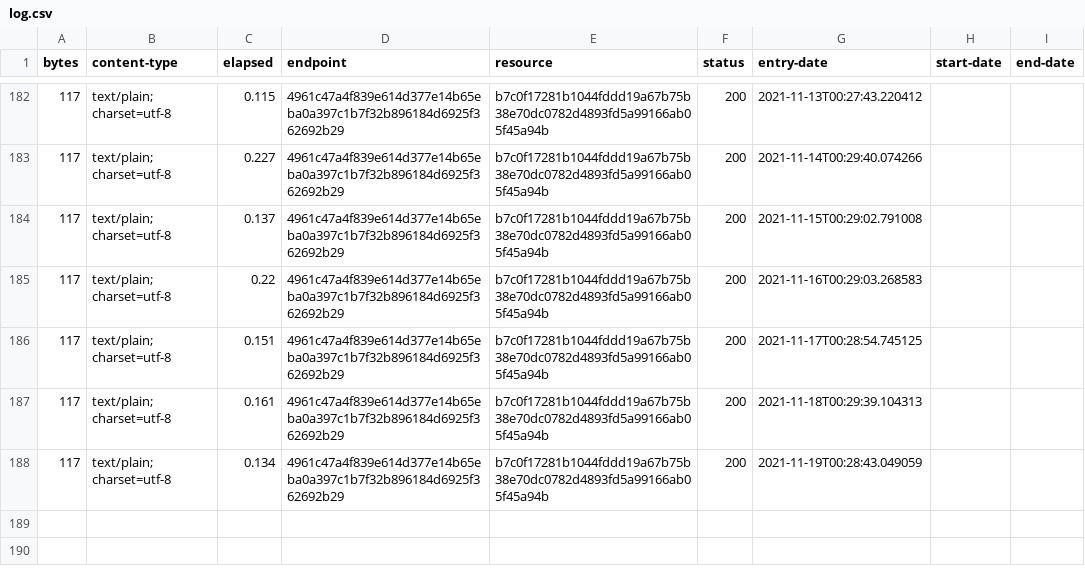
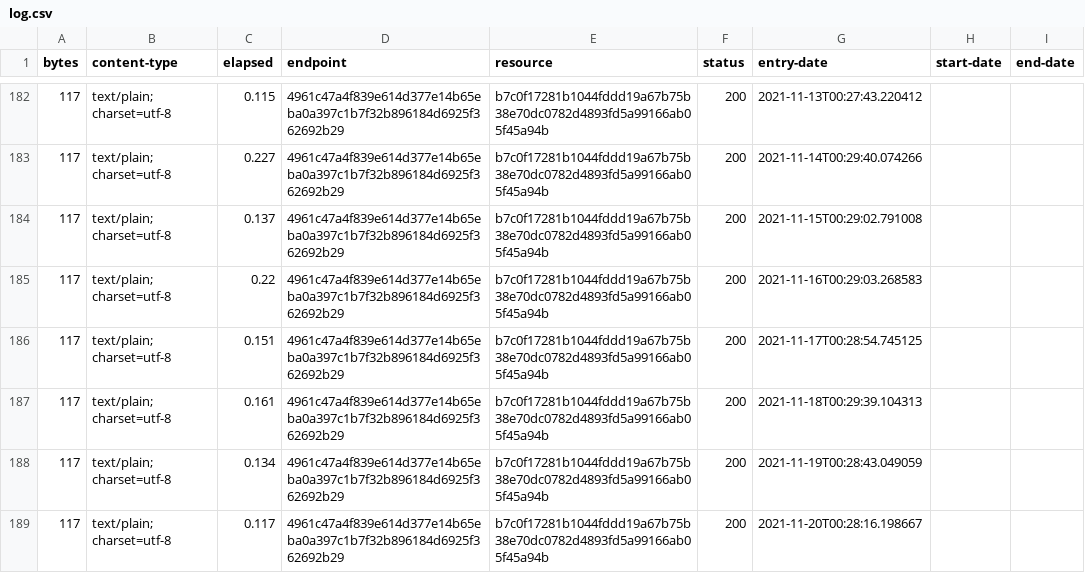
Before and after one commit to digital-land/site-category-collection, a CSV file: collection/log.csv, drawn as a sheet; only a part is shown, gaps mark what is left out.

Commit message:
Collection 2021-11-20

```diff
--- a/collection/log.csv
+++ b/collection/log.csv
@@ -188 +188,2 @@ bytes,content-type,elapsed,endpoint,resource,status,entry-date,start-date,end-da
 117,text/plain; charset=utf-8,0.134,4961c47a4f839e614d377e14b65eba0a397c1b7f32b896184d6925f362692b29,b7c0f17281b1044fddd19a67b75b38e70dc0782d4893fd5a99166ab05f45a94b,200,2021-11-19T00:28:43.049059,,
+117,text/plain; charset=utf-8,0.117,4961c47a4f839e614d377e14b65eba0a397c1b7f32b896184d6925f362692b29,b7c0f17281b1044fddd19a67b75b38e70dc0782d4893fd5a99166ab05f45a94b,200,2021-11-20T00:28:16.198667,,
```
